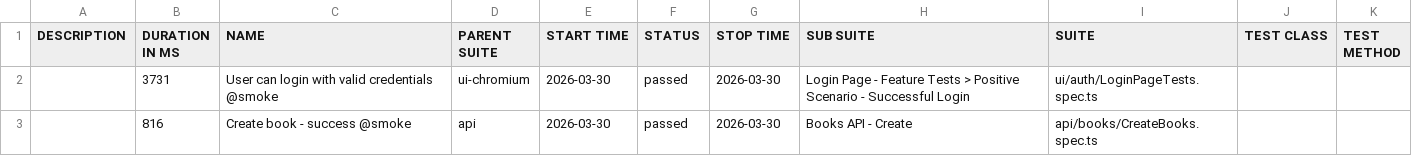
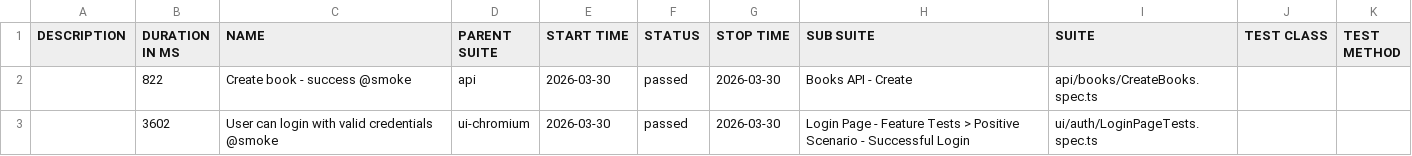
Before and after one commit to GalynaUdaltsova/bookstore-api-playwright, a CSV file: data/suites.csv, drawn as a sheet.

```diff
--- a/data/suites.csv
+++ b/data/suites.csv
@@ -1,3 +1,3 @@
 "DESCRIPTION","DURATION IN MS","NAME","PARENT SUITE","START TIME","STATUS","STOP TIME","SUB SUITE","SUITE","TEST CLASS","TEST METHOD"
-"","3731","User can login with valid credentials @smoke","ui-chromium","2026-03-30","passed","2026-03-30","Login Page - Feature Tests > Positive Scenario - Successful Login","ui/auth/LoginPageTests.spec.ts","",""
-"","816","Create book - success @smoke","api","2026-03-30","passed","2026-03-30","Books API - Create","api/books/CreateBooks.spec.ts","",""
+"","822","Create book - success @smoke","api","2026-03-30","passed","2026-03-30","Books API - Create","api/books/CreateBooks.spec.ts","",""
+"","3602","User can login with valid credentials @smoke","ui-chromium","2026-03-30","passed","2026-03-30","Login Page - Feature Tests > Positive Scenario - Successful Login","ui/auth/LoginPageTests.spec.ts","",""
```
Also changed, not shown: 18 other files.
